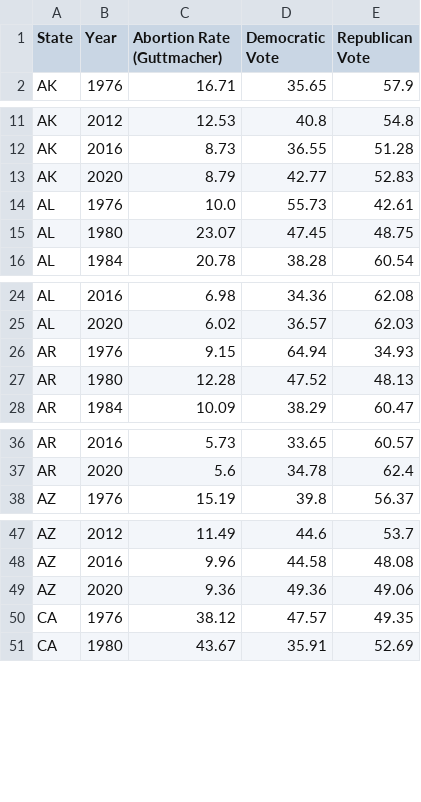
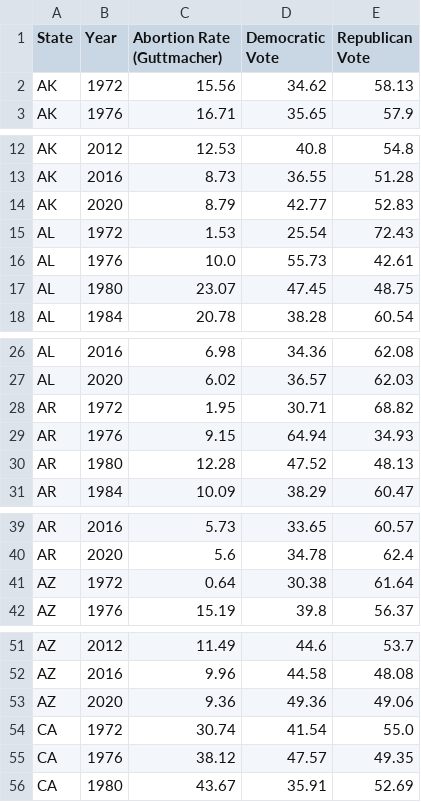
Before and after one commit to WilliamVida/upgraded-invention, a CSV file: statistics/all states/All States Abortion Rate and Presidential Election Results.csv, drawn as a sheet; only a part is shown, gaps mark what is left out; the diff covers the shown part only.

```diff
--- a/statistics/all states/All States Abortion Rate and Presidential Election Results.csv
+++ b/statistics/all states/All States Abortion Rate and Presidential Election Results.csv
@@ -1,2 +1,3 @@
 State,Year,Abortion Rate (Guttmacher),Democratic Vote,Republican Vote
+AK,1972,15.56,34.62,58.13
 AK,1976,16.71,35.65,57.9
@@ -13,2 +14,3 @@ AK,2016,8.73,36.55,51.28
 AK,2020,8.79,42.77,52.83
+AL,1972,1.53,25.54,72.43
 AL,1976,10.0,55.73,42.61
@@ -25,2 +27,3 @@ AL,2016,6.98,34.36,62.08
 AL,2020,6.02,36.57,62.03
+AR,1972,1.95,30.71,68.82
 AR,1976,9.15,64.94,34.93
@@ -37,2 +40,3 @@ AR,2016,5.73,33.65,60.57
 AR,2020,5.6,34.78,62.4
+AZ,1972,0.64,30.38,61.64
 AZ,1976,15.19,39.8,56.37
@@ -49,2 +53,3 @@ AZ,2016,9.96,44.58,48.08
 AZ,2020,9.36,49.36,49.06
+CA,1972,30.74,41.54,55.0
 CA,1976,38.12,47.57,49.35
```
Also changed, not shown: 22 added rows elsewhere in this file, statistics/all states/All States Presidential Election Results.csv, statistics/presidential election by state/AK.csv, 57 other files.
